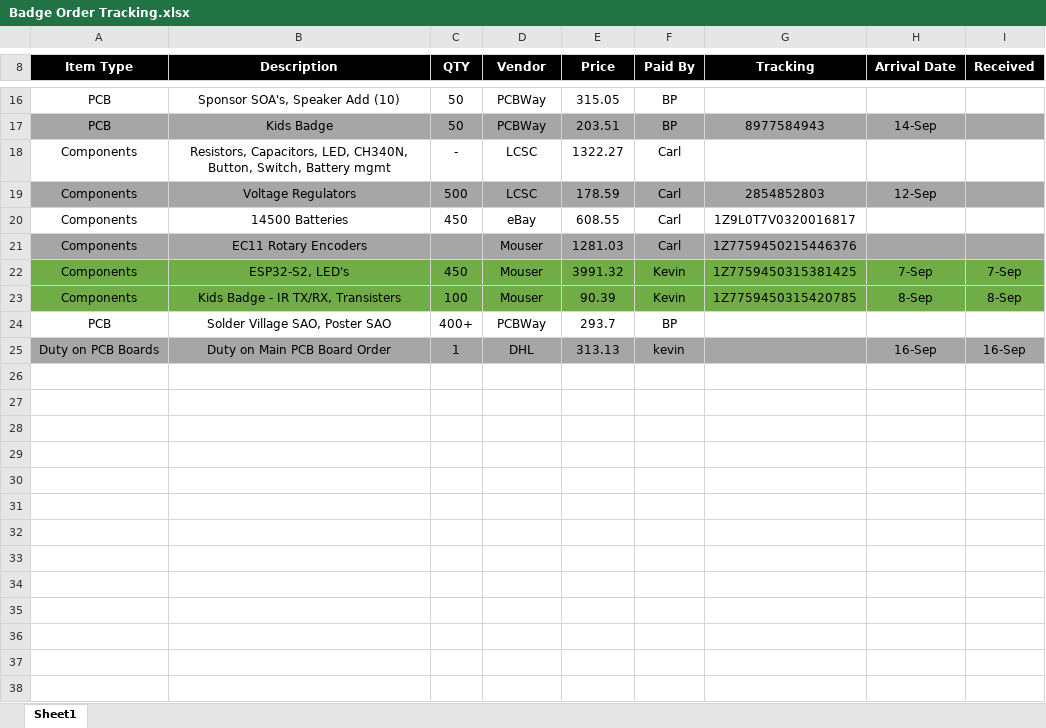
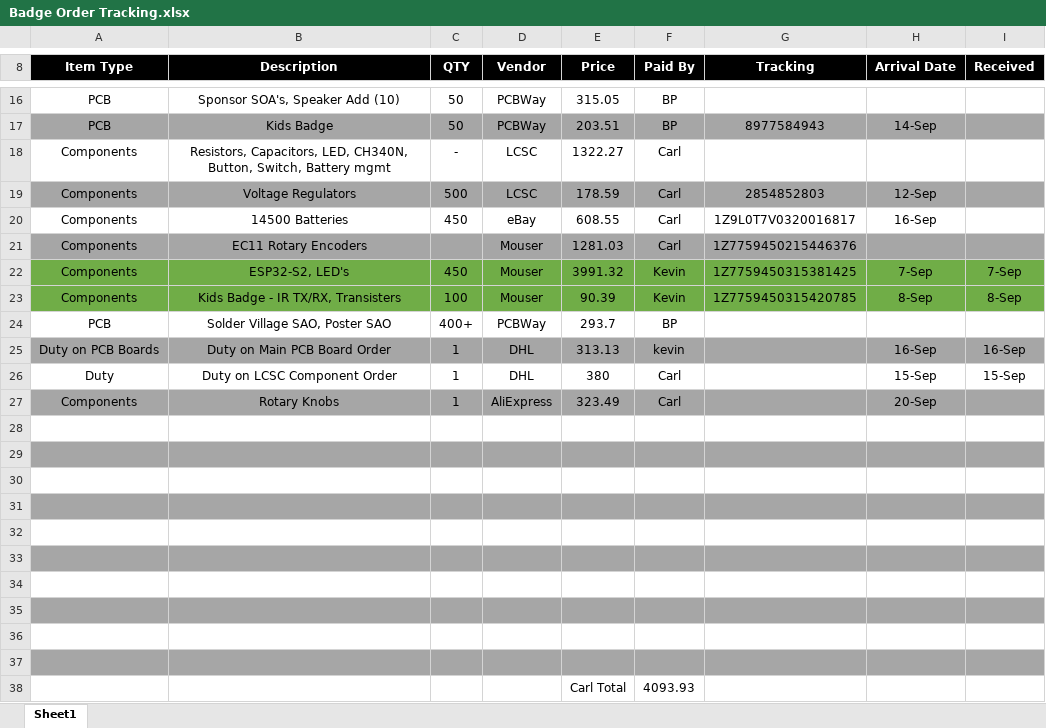
Before and after one commit to BadgePiratesLLC/BSidesKC_2022, an Excel workbook: Docs/Badge Order Tracking.xlsx, sheet Sheet1, drawn as a sheet; only a part is shown, gaps mark what is left out; values as stored, in another font and other column widths than the file's, no borders; charts and pictures not drawn; the diff names each change by its address in the sheet, - before the commit and + after, or states it on an @@ line.

Commit message:
Add files via upload

```diff
--- a/Docs/Badge Order Tracking.xlsx (sheet Sheet1)
+++ b/Docs/Badge Order Tracking.xlsx (sheet Sheet1)
-H20 (Arrival Date): (empty)
+H20 (Arrival Date): 16-Sep
+row 26: Duty | Duty on LCSC Component Order | 1 | DHL | 380 | Carl |  | 15-Sep | 15-Sep
+row 27: Components | Rotary Knobs | 1 | AliExpress | 323.49 | Carl |  | 20-Sep
+row 28: (empty)
+row 29: (empty)
+row 30: (empty)
+row 31: (empty)
+row 32: (empty)
+row 33: (empty)
+row 34: (empty)
+row 35: (empty)
+row 36: (empty)
+row 37: (empty)
+row 38:  |  |  |  | Carl Total | 4093.93
```
